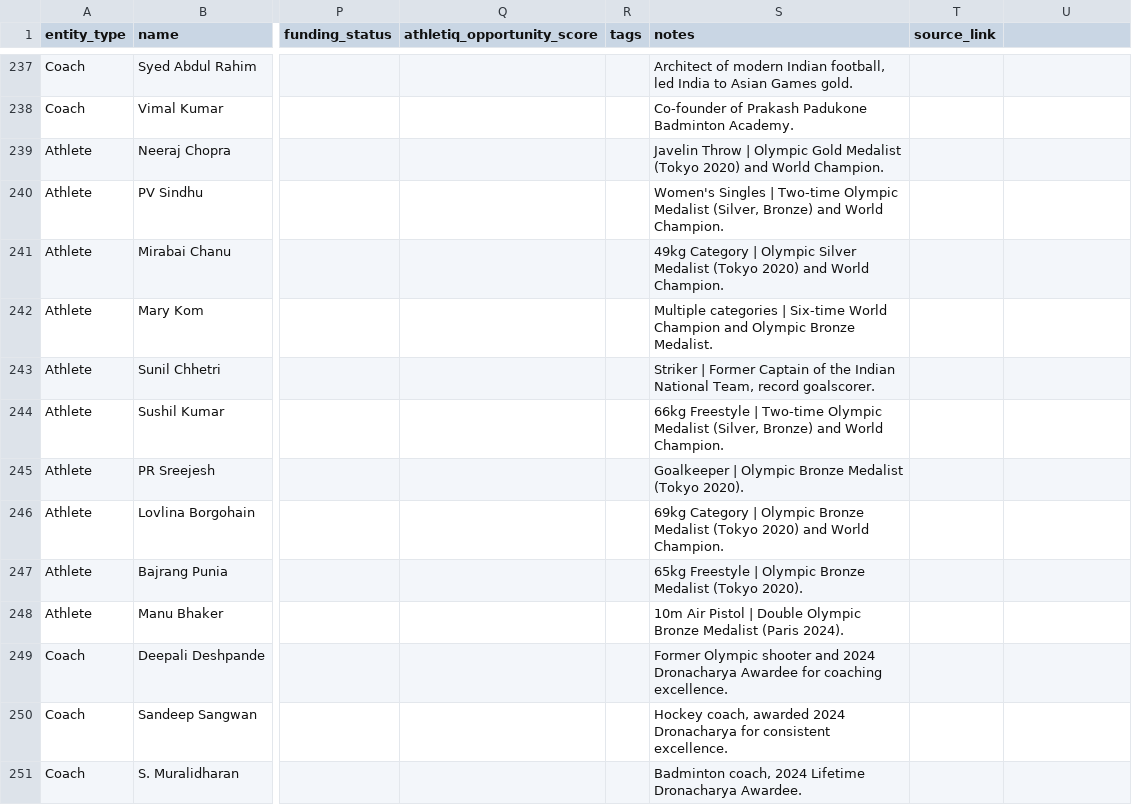
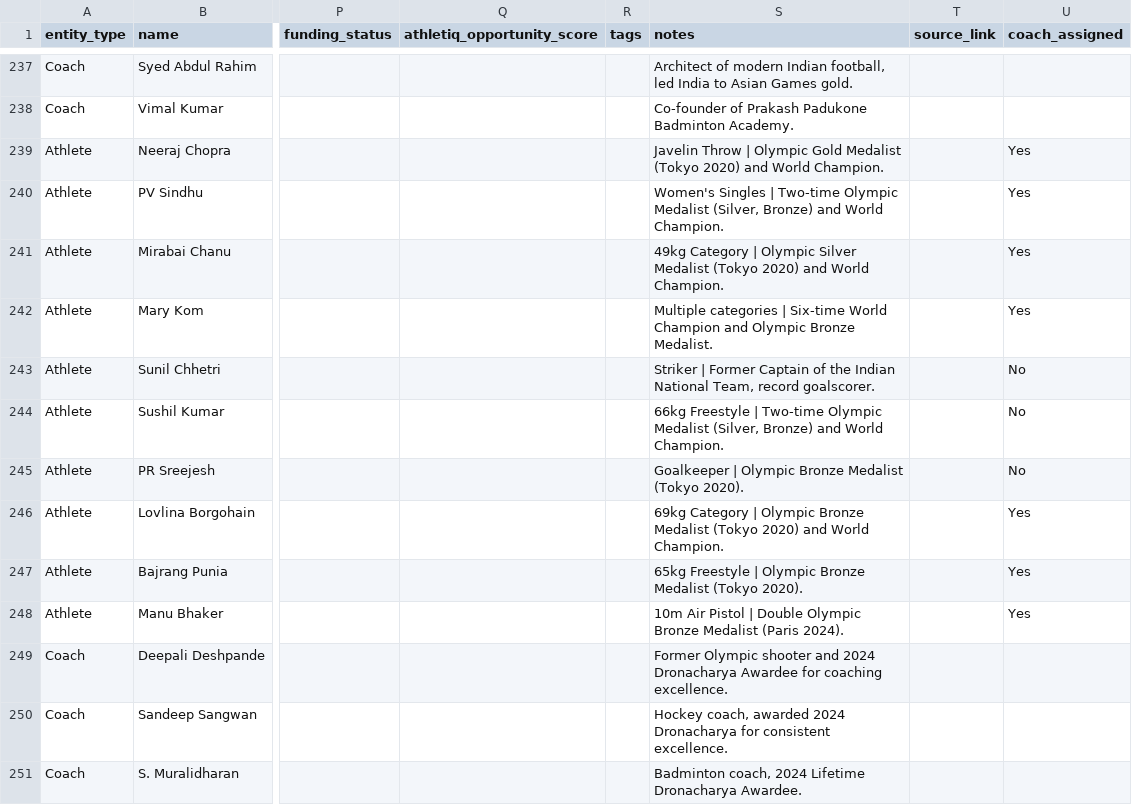
Before and after one commit to mohdali327/AthletIQ, a CSV file: data/athletiq_master_database.csv, drawn as a sheet; only a part is shown, gaps mark what is left out; the diff names each change by its address in the sheet, - before the commit and + after, or states it on an @@ line.

Commit message:
feat: remove live evaluation score, remove top athlete spotlight, update coach assigned for athletes

```diff
--- a/data/athletiq_master_database.csv
+++ b/data/athletiq_master_database.csv
-U1: (empty)
+U1: coach_assigned
-U239:U242 (coach_assigned): (empty)
+U239:U242 (coach_assigned): Yes
-U243:U245 (coach_assigned): (empty)
+U243:U245 (coach_assigned): No
-U246:U248 (coach_assigned): (empty)
+U246:U248 (coach_assigned): Yes
```
Also changed, not shown: 14 other files.
